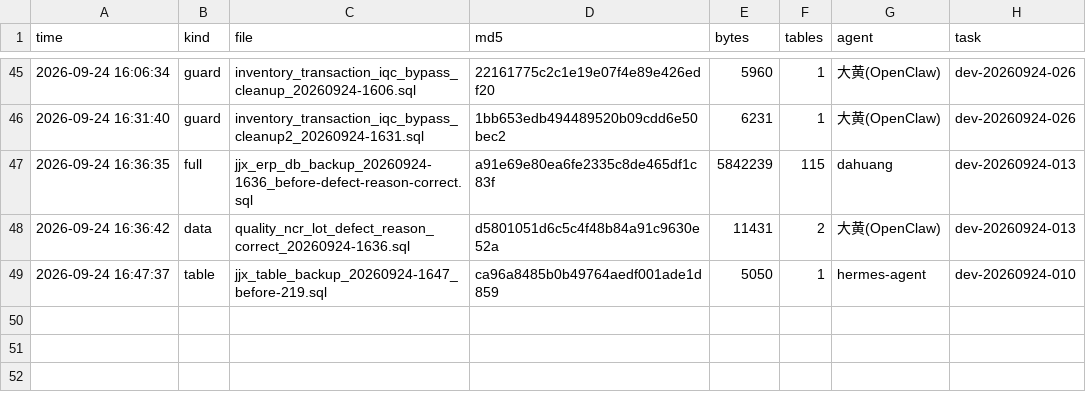
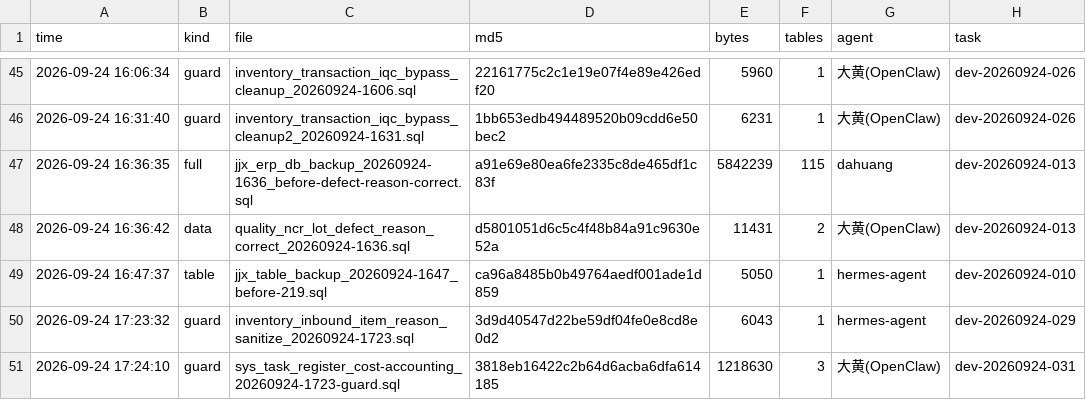
Before and after one commit to HelloLeoLyn/jjx, a TSV file: jjx-docs/sql/backups/backup-index.tsv, drawn as a sheet; only a part is shown, gaps mark what is left out.

Commit message:
chore(tasks): 登记成本核算落地卡 dev-20260924-032（D1~D4 归并）+ 关闭 029 + guard 备份（任务码 dev-20260924-032）

```diff
--- a/jjx-docs/sql/backups/backup-index.tsv
+++ b/jjx-docs/sql/backups/backup-index.tsv
@@ -49 +49,3 @@ time	kind	file	md5	bytes	tables	agent	task
 2026-09-24 16:47:37	table	jjx_table_backup_20260924-1647_before-219.sql	ca96a8485b0b49764aedf001ade1d859	5050	1	hermes-agent	dev-20260924-010
+2026-09-24 17:23:32	guard	inventory_inbound_item_reason_sanitize_20260924-1723.sql	3d9d40547d22be59df04fe0e8cd8e0d2	6043	1	hermes-agent	dev-20260924-029
+2026-09-24 17:24:10	guard	sys_task_register_cost-accounting_20260924-1723-guard.sql	3818eb16422c2b64d6acba6dfa614185	1218630	3	大黄(OpenClaw)	dev-20260924-031
```
Also changed, not shown: 1 other file.
